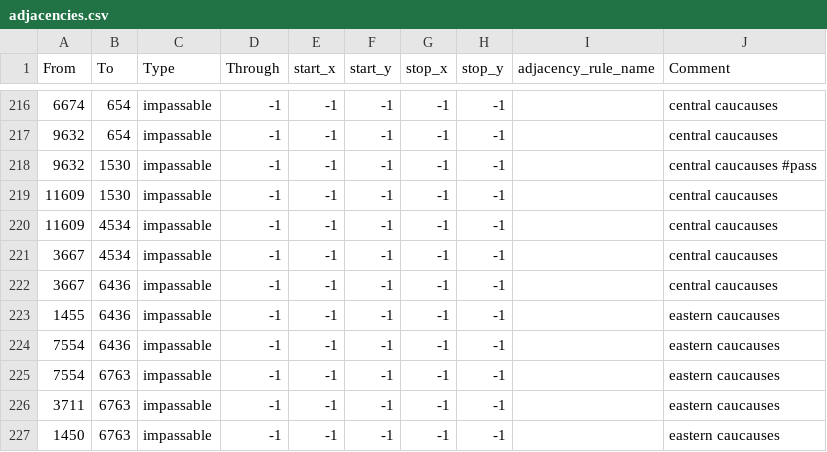
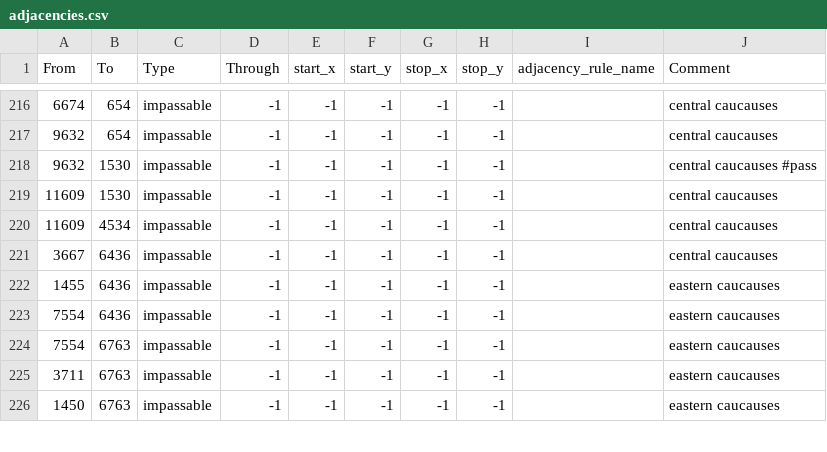
Before and after one commit to davidmgaviria/world_of_a_southern_victory, a CSV file: map/adjacencies.csv, drawn as a sheet; only a part is shown, gaps mark what is left out; the diff names each change by its address in the sheet, - before the commit and + after, or states it on an @@ line.

```diff
--- a/map/adjacencies.csv
+++ b/map/adjacencies.csv
-row 221: 3667 | 4534 | impassable | -1 | -1 | -1 | -1 | -1 |  | central caucauses
```
Also changed, not shown: 2 other files.
